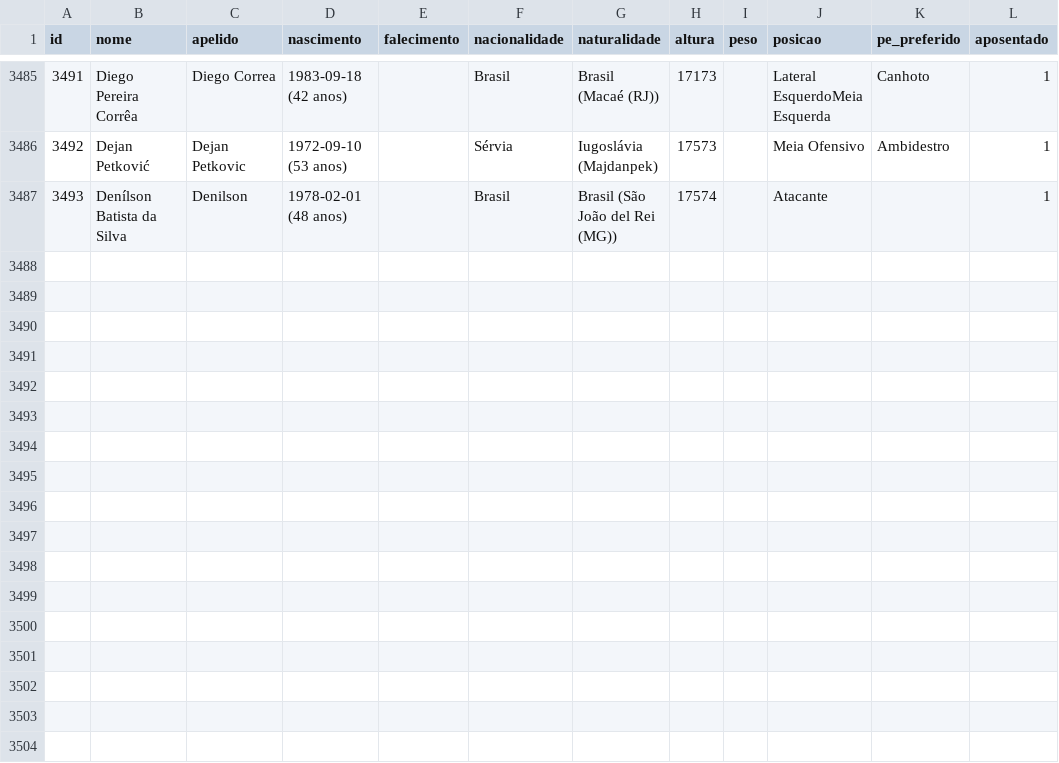
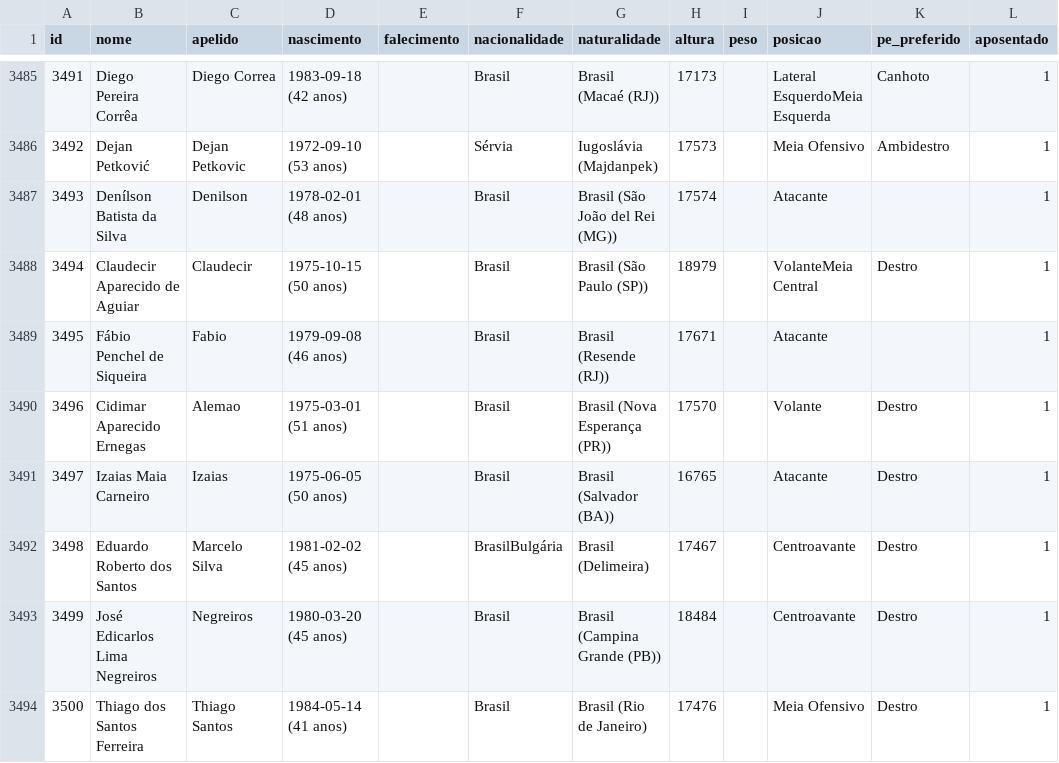
Before and after one commit to shinzatokazuya/kamusari, a CSV file: novo_bd1971_robusto/output_csvs/jogadores.csv, drawn as a sheet; only a part is shown, gaps mark what is left out; the diff names each change by its address in the sheet, - before the commit and + after, or states it on an @@ line.

```diff
--- a/novo_bd1971_robusto/output_csvs/jogadores.csv
+++ b/novo_bd1971_robusto/output_csvs/jogadores.csv
+row 3488: 3494 | Claudecir Aparecido de Aguiar | Claudecir | 1975-10-15 (50 anos) |  | Brasil | Brasil (São Paulo (SP)) | 18979 |  | VolanteMeia Central | Destro | 1
+row 3489: 3495 | Fábio Penchel de Siqueira | Fabio | 1979-09-08 (46 anos) |  | Brasil | Brasil (Resende (RJ)) | 17671 |  | Atacante |  | 1
+row 3490: 3496 | Cidimar Aparecido Ernegas | Alemao | 1975-03-01 (51 anos) |  | Brasil | Brasil (Nova Esperança (PR)) | 17570 |  | Volante | Destro | 1
+row 3491: 3497 | Izaias Maia Carneiro | Izaias | 1975-06-05 (50 anos) |  | Brasil | Brasil (Salvador (BA)) | 16765 |  | Atacante | Destro | 1
+row 3492: 3498 | Eduardo Roberto dos Santos | Marcelo Silva | 1981-02-02 (45 anos) |  | BrasilBulgária | Brasil (Delimeira) | 17467 |  | Centroavante | Destro | 1
+row 3493: 3499 | José Edicarlos Lima Negreiros | Negreiros | 1980-03-20 (45 anos) |  | Brasil | Brasil (Campina Grande (PB)) | 18484 |  | Centroavante | Destro | 1
+row 3494: 3500 | Thiago dos Santos Ferreira | Thiago Santos | 1984-05-14 (41 anos) |  | Brasil | Brasil (Rio de Janeiro) | 17476 |  | Meia Ofensivo | Destro | 1
```
Also changed, not shown: novo_bd1971_robusto/output_csvs/arbitros_em_partida.csv, novo_bd1971_robusto/output_csvs/partidas.csv, 5 other files.
